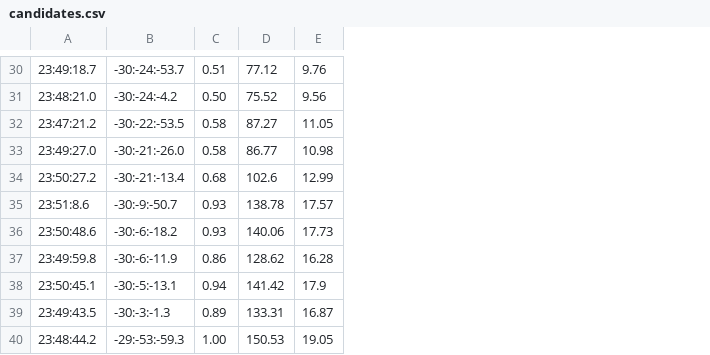
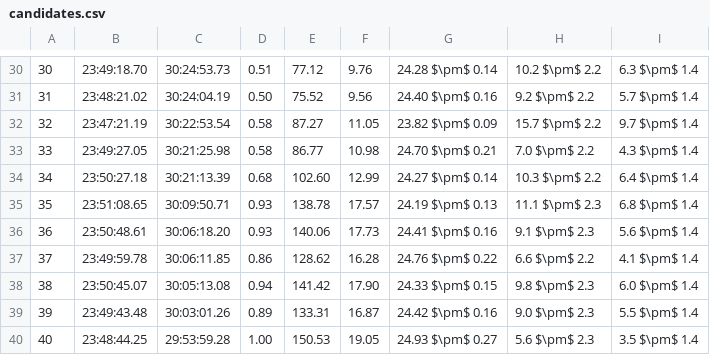
Before and after one commit to TrystanScottLambert/DECam_Photometry, a CSV file: candidates.csv, drawn as a sheet; only a part is shown, gaps mark what is left out; removed rows and columns are numbered as before the commit, all else as after; the diff covers the shown part only; the diff names each change by its address in the sheet, - before the commit and + after, or states it on an @@ line.

```diff
--- a/candidates.csv
+++ b/candidates.csv
-column A, rows 30-40: 23:49:18.7 | 23:48:21.0 | 23:47:21.2 | 23:49:27.0 | 23:50:27.2 | 23:51:8.6 | 23:50:48.6 | 23:49:59.8 | 23:50:45.1 | 23:49:43.5 | 23:48:44.2
-column B, rows 30-40: -30:-24:-53.7 | -30:-24:-4.2 | -30:-22:-53.5 | -30:-21:-26.0 | -30:-21:-13.4 | -30:-9:-50.7 | -30:-6:-18.2 | -30:-6:-11.9 | -30:-5:-13.1 | -30:-3:-1.3 | -29:-53:-59.3
+column A, rows 30-40: 30 | 31 | 32 | 33 | 34 | 35 | 36 | 37 | 38 | 39 | 40
+column B, rows 30-40: 23:49:18.70 | 23:48:21.02 | 23:47:21.19 | 23:49:27.05 | 23:50:27.18 | 23:51:08.65 | 23:50:48.61 | 23:49:59.78 | 23:50:45.07 | 23:49:43.48 | 23:48:44.25
+column C, rows 30-40: 30:24:53.73 | 30:24:04.19 | 30:22:53.54 | 30:21:25.98 | 30:21:13.39 | 30:09:50.71 | 30:06:18.20 | 30:06:11.85 | 30:05:13.08 | 30:03:01.26 | 29:53:59.28
+column G, rows 30-40: 24.28 $\pm$ 0.14 | 24.40 $\pm$ 0.16 | 23.82 $\pm$ 0.09 | 24.70 $\pm$ 0.21 | 24.27 $\pm$ 0.14 | 24.19 $\pm$ 0.13 | 24.41 $\pm$ 0.16 | 24.76 $\pm$ 0.22 | 24.33 $\pm$ 0.15 | 24.42 $\pm$ 0.16 | 24.93 $\pm$ 0.27
+column H, rows 30-40: 10.2 $\pm$ 2.2 | 9.2 $\pm$ 2.2 | 15.7 $\pm$ 2.2 | 7.0 $\pm$ 2.2 | 10.3 $\pm$ 2.2 | 11.1 $\pm$ 2.3 | 9.1 $\pm$ 2.3 | 6.6 $\pm$ 2.2 | 9.8 $\pm$ 2.3 | 9.0 $\pm$ 2.3 | 5.6 $\pm$ 2.3
+column I, rows 30-40: 6.3 $\pm$ 1.4 | 5.7 $\pm$ 1.4 | 9.7 $\pm$ 1.4 | 4.3 $\pm$ 1.4 | 6.4 $\pm$ 1.4 | 6.8 $\pm$ 1.4 | 5.6 $\pm$ 1.4 | 4.1 $\pm$ 1.4 | 6.0 $\pm$ 1.4 | 5.5 $\pm$ 1.4 | 3.5 $\pm$ 1.4
-E34: 102.6
+E34: 102.60
-F38: 17.9
+F38: 17.90
```
Also changed, not shown: 5 edited cells elsewhere in this file, candidates_cdfs.csv, 9 other files.
